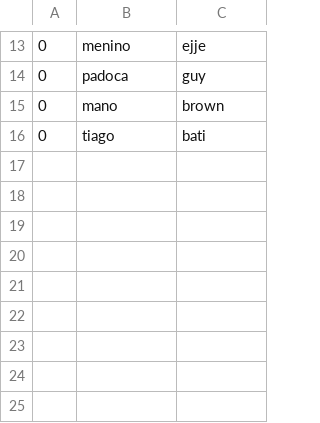
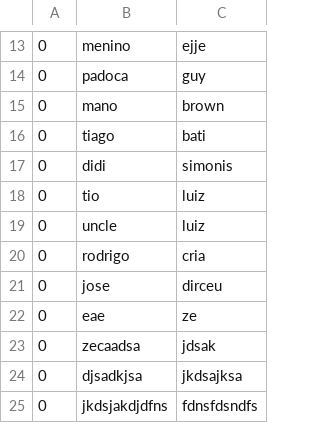
Before and after one commit to roddd35/pacman-multiplayer-game, a CSV file: dados.csv, drawn as a sheet; only a part is shown, gaps mark what is left out.

```diff
--- a/dados.csv
+++ b/dados.csv
@@ -16 +16,10 @@
 0,tiago,bati
+0,didi,simonis
+0,tio,luiz
+0,uncle,luiz
+0,rodrigo,cria
+0,jose,dirceu
+0,eae,ze
+0,zecaadsa,jdsak
+0,djsadkjsa,jkdsajksa
+0,jkdsjakdjdfns,fdnsfdsndfs
```
Also changed, not shown: 4 other files.
